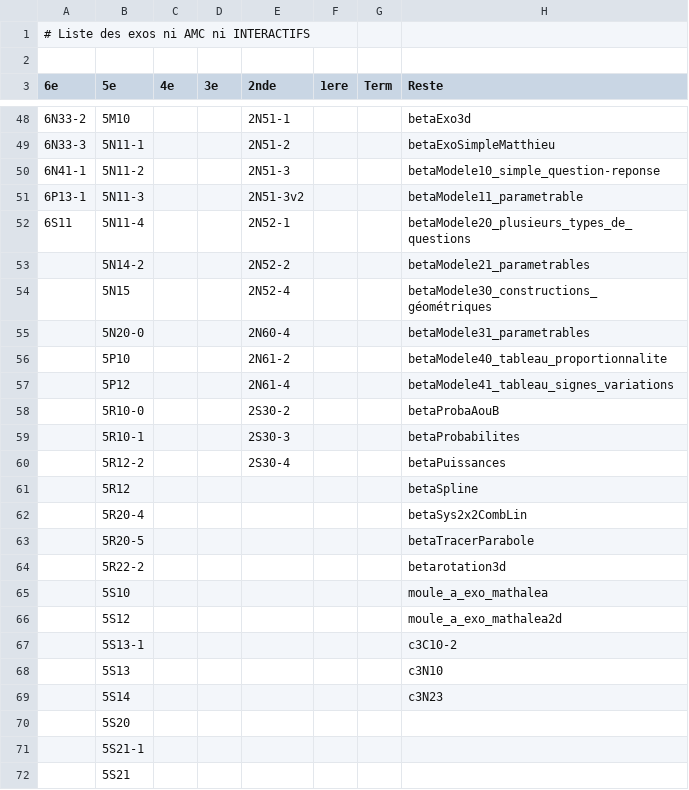
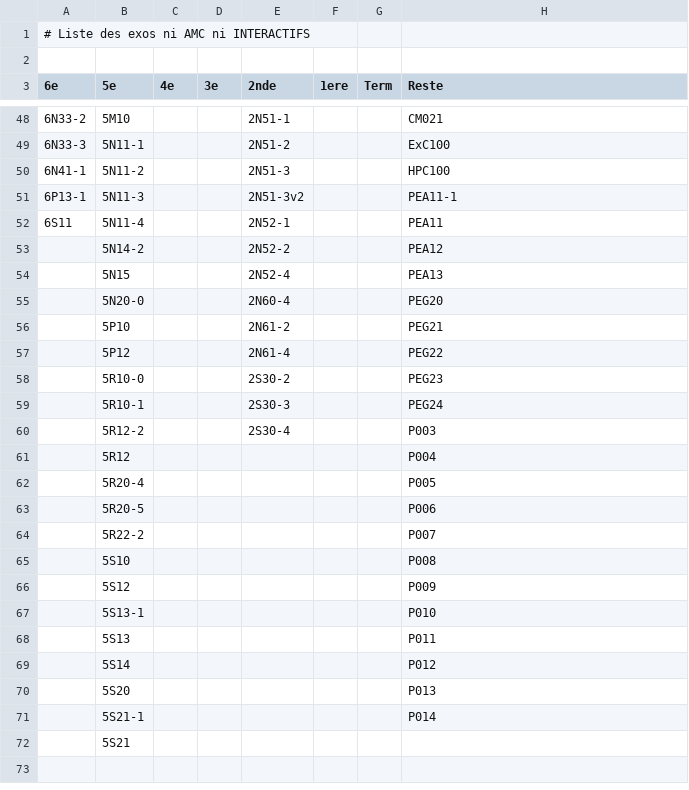
Before and after one commit to mathalea/mathalea, a CSV file: src/csv/exosNonAmcNonInteractifs.csv, drawn as a sheet; only a part is shown, gaps mark what is left out; the diff covers the shown part only.

```diff
--- a/src/csv/exosNonAmcNonInteractifs.csv
+++ b/src/csv/exosNonAmcNonInteractifs.csv
@@ -48,25 +48,25 @@
-6N33-2,5M10,,,2N51-1,,,betaExo3d
-6N33-3,5N11-1,,,2N51-2,,,betaExoSimpleMatthieu
-6N41-1,5N11-2,,,2N51-3,,,betaModele10_simple_question-reponse
-6P13-1,5N11-3,,,2N51-3v2,,,betaModele11_parametrable
-6S11,5N11-4,,,2N52-1,,,betaModele20_plusieurs_types_de_questions
-,5N14-2,,,2N52-2,,,betaModele21_parametrables
-,5N15,,,2N52-4,,,betaModele30_constructions_géométriques
-,5N20-0,,,2N60-4,,,betaModele31_parametrables
-,5P10,,,2N61-2,,,betaModele40_tableau_proportionnalite
-,5P12,,,2N61-4,,,betaModele41_tableau_signes_variations
-,5R10-0,,,2S30-2,,,betaProbaAouB
-,5R10-1,,,2S30-3,,,betaProbabilites
-,5R12-2,,,2S30-4,,,betaPuissances
-,5R12,,,,,,betaSpline
-,5R20-4,,,,,,betaSys2x2CombLin
-,5R20-5,,,,,,betaTracerParabole
-,5R22-2,,,,,,betarotation3d
-,5S10,,,,,,moule_a_exo_mathalea
-,5S12,,,,,,moule_a_exo_mathalea2d
-,5S13-1,,,,,,c3C10-2
-,5S13,,,,,,c3N10
-,5S14,,,,,,c3N23
-,5S20,,,,,,
-,5S21-1,,,,,,
+6N33-2,5M10,,,2N51-1,,,CM021
+6N33-3,5N11-1,,,2N51-2,,,ExC100
+6N41-1,5N11-2,,,2N51-3,,,HPC100
+6P13-1,5N11-3,,,2N51-3v2,,,PEA11-1
+6S11,5N11-4,,,2N52-1,,,PEA11
+,5N14-2,,,2N52-2,,,PEA12
+,5N15,,,2N52-4,,,PEA13
+,5N20-0,,,2N60-4,,,PEG20
+,5P10,,,2N61-2,,,PEG21
+,5P12,,,2N61-4,,,PEG22
+,5R10-0,,,2S30-2,,,PEG23
+,5R10-1,,,2S30-3,,,PEG24
+,5R12-2,,,2S30-4,,,P003
+,5R12,,,,,,P004
+,5R20-4,,,,,,P005
+,5R20-5,,,,,,P006
+,5R22-2,,,,,,P007
+,5S10,,,,,,P008
+,5S12,,,,,,P009
+,5S13-1,,,,,,P010
+,5S13,,,,,,P011
+,5S14,,,,,,P012
+,5S20,,,,,,P013
+,5S21-1,,,,,,P014
 ,5S21,,,,,,
```
Also changed, not shown: 63 edited cells elsewhere in this file, 36 other files.
